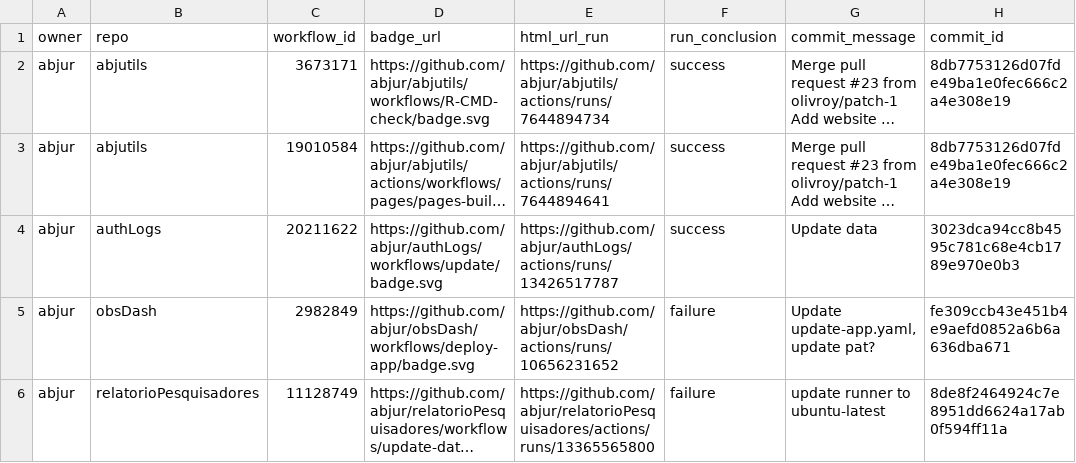
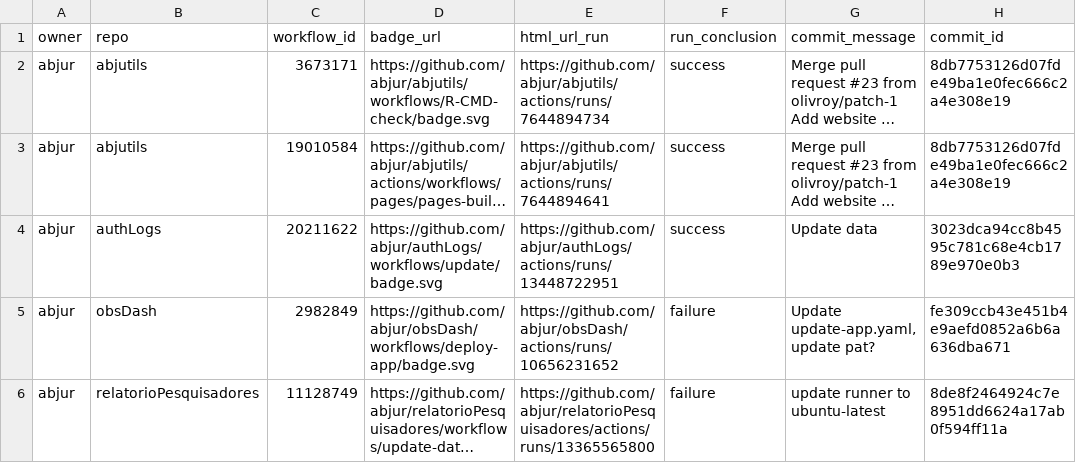
Before and after one commit to abjur/abjStatus, a CSV file: repos.csv, drawn as a sheet; only a part is shown; long unchanged cells end in …; the diff names each change by its address in the sheet, - before the commit and + after, or states it on an @@ line.

```diff
--- a/repos.csv
+++ b/repos.csv
-E4 (html_url_run): https://github.com/abjur/authLogs/actions/runs/13426517787
+E4 (html_url_run): https://github.com/abjur/authLogs/actions/runs/13448722951
```
Also changed, not shown: 1 other file.
